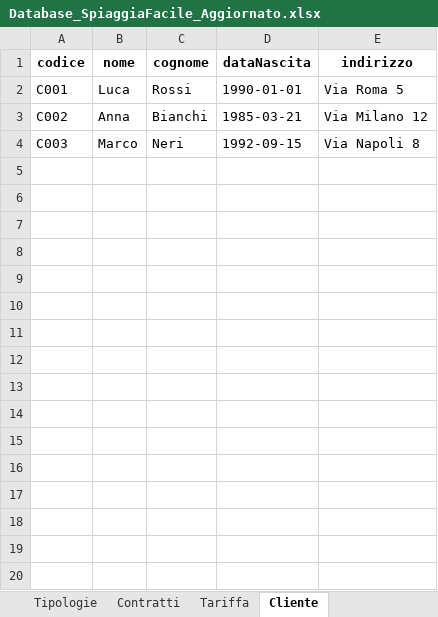
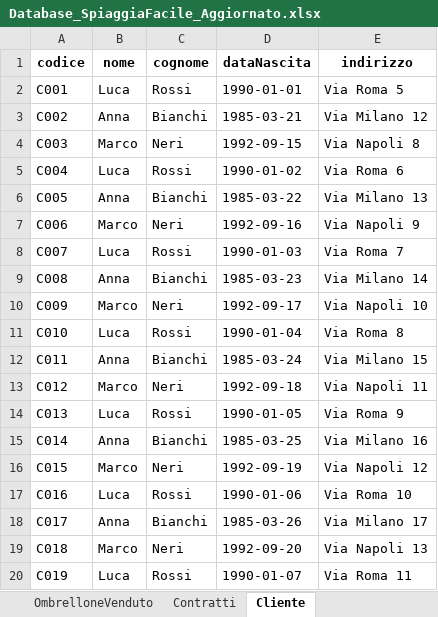
Before and after one commit to GIOnoce/ProgettoWeb, an Excel workbook: Database_SpiaggiaFacile_Aggiornato.xlsx, sheet Cliente, drawn as a sheet; values as stored, in another font and other column widths than the file's, no borders; the diff names each change by its address in the sheet, - before the commit and + after, or states it on an @@ line.

```diff
--- a/Database_SpiaggiaFacile_Aggiornato.xlsx (sheet Cliente)
+++ b/Database_SpiaggiaFacile_Aggiornato.xlsx (sheet Cliente)
+row 5: C004 | Luca | Rossi | 1990-01-02 | Via Roma 6
+row 6: C005 | Anna | Bianchi | 1985-03-22 | Via Milano 13
+row 7: C006 | Marco | Neri | 1992-09-16 | Via Napoli 9
+row 8: C007 | Luca | Rossi | 1990-01-03 | Via Roma 7
+row 9: C008 | Anna | Bianchi | 1985-03-23 | Via Milano 14
+row 10: C009 | Marco | Neri | 1992-09-17 | Via Napoli 10
+row 11: C010 | Luca | Rossi | 1990-01-04 | Via Roma 8
+row 12: C011 | Anna | Bianchi | 1985-03-24 | Via Milano 15
+row 13: C012 | Marco | Neri | 1992-09-18 | Via Napoli 11
+row 14: C013 | Luca | Rossi | 1990-01-05 | Via Roma 9
+row 15: C014 | Anna | Bianchi | 1985-03-25 | Via Milano 16
+row 16: C015 | Marco | Neri | 1992-09-19 | Via Napoli 12
+row 17: C016 | Luca | Rossi | 1990-01-06 | Via Roma 10
+row 18: C017 | Anna | Bianchi | 1985-03-26 | Via Milano 17
+row 19: C018 | Marco | Neri | 1992-09-20 | Via Napoli 13
+row 20: C019 | Luca | Rossi | 1990-01-07 | Via Roma 11
```
Also changed, not shown: sheet GiornoDisponibilita, sheet Contratti, other sheet tabs, 5 other files.
